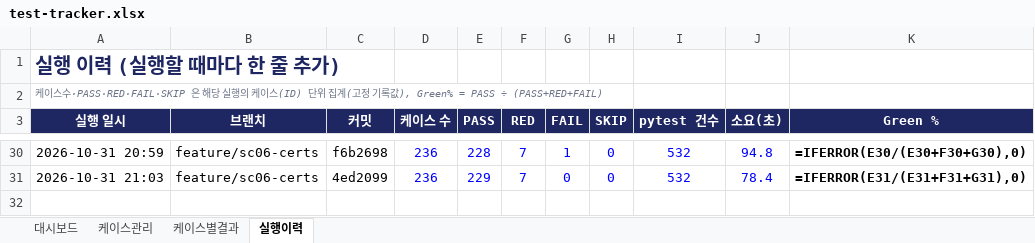
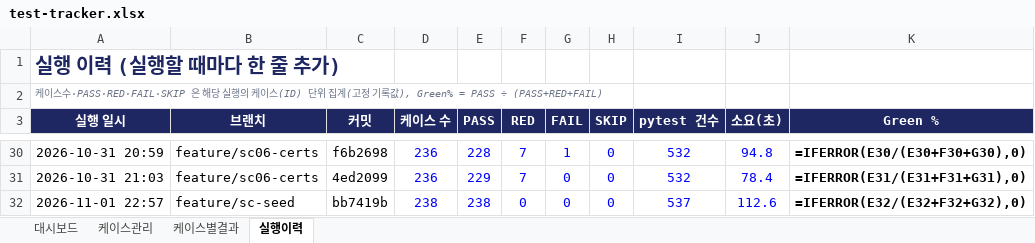
Before and after one commit to NotZZu/WebFrameworkProject, an Excel workbook: assets/tracker/test-tracker.xlsx, sheet 실행이력, drawn as a sheet; only a part is shown, gaps mark what is left out; values as stored, in another font and other column widths than the file's, no borders; formulas without a stored value are shown as written; conditional formats not drawn; the diff names each change by its address in the sheet, - before the commit and + after, or states it on an @@ line.

```diff
--- a/assets/tracker/test-tracker.xlsx (sheet 실행이력)
+++ b/assets/tracker/test-tracker.xlsx (sheet 실행이력)
+row 32: 2026-11-01 22:57 | feature/sc-seed | bb7419b | 238 | 238 | 0 | 0 | 0 | 537 | 112.6 | =IFERROR(E32/(E32+F32+G32),0)
```
Also changed, not shown: sheet 케이스별결과, sheet 케이스관리, charts or pictures, webservice/tracker/테스트관리.xlsx, 1 other file.
